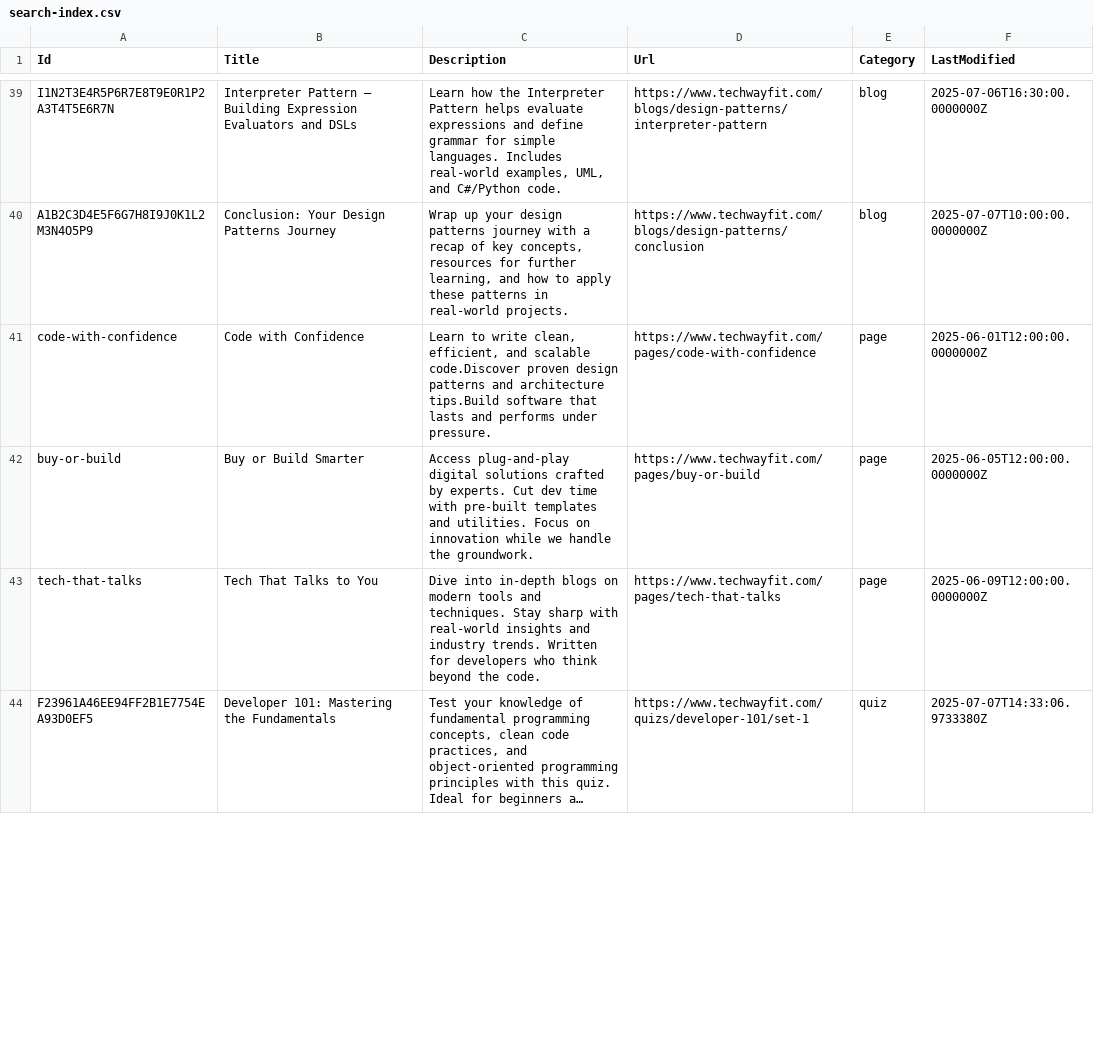
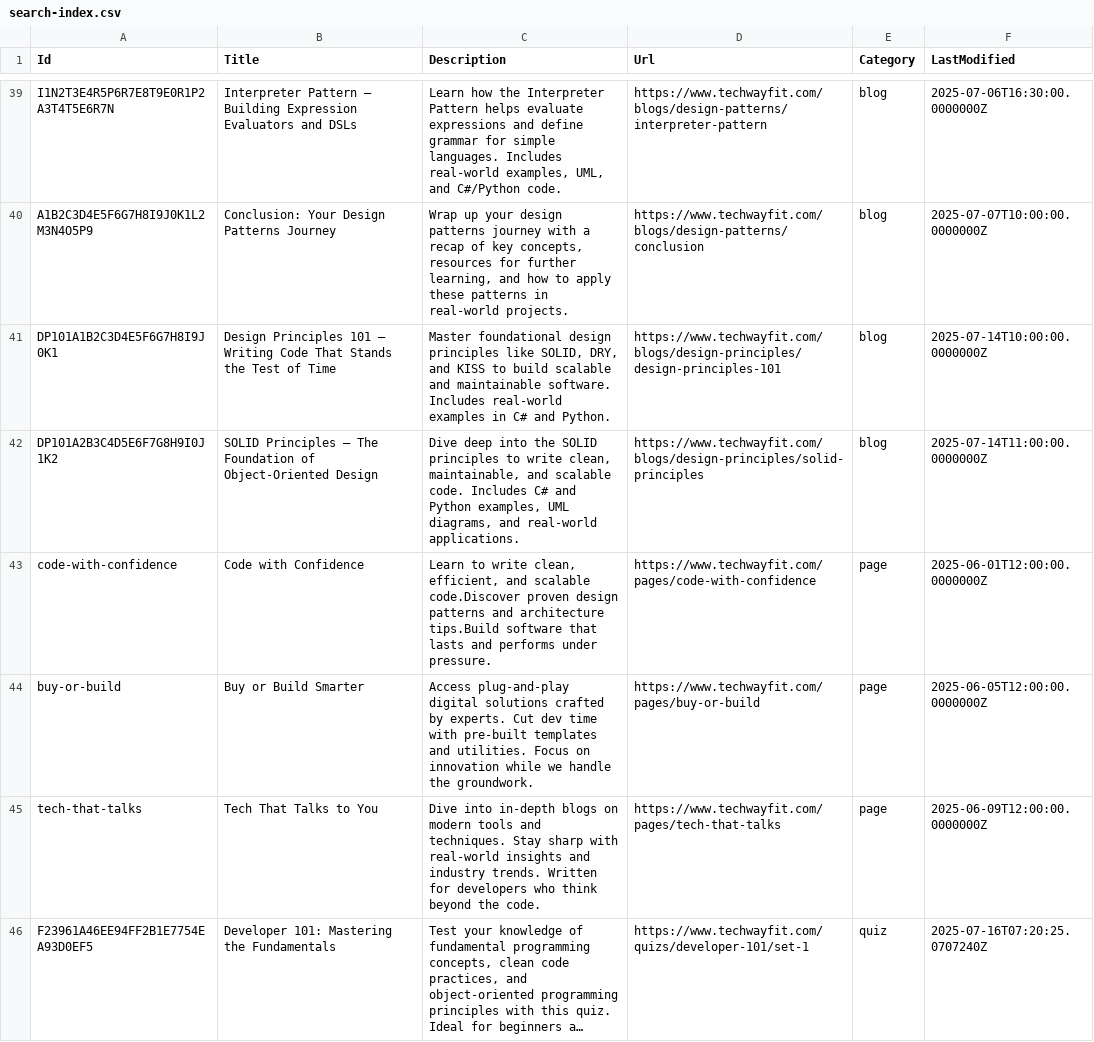
Before and after one commit to mknayak/two-web-static, a CSV file: search-index.csv, drawn as a sheet; only a part is shown, gaps mark what is left out; long unchanged cells end in …; addresses are those after the commit; the diff covers the shown part only; the diff names each change by its address in the sheet, - before the commit and + after, or states it on an @@ line.

Commit message:
design principles

```diff
--- a/search-index.csv
+++ b/search-index.csv
+row 41: DP101A1B2C3D4E5F6G7H8I9J0K1 | Design Principles 101 – Writing Code That Stands the Test of Time | Master foundational design principles like SOLID, DRY, and KISS to build scalable and maintainable software. Includes real-world examples in C# and Python. | https://www.techwayfit.com/blogs/design-principles/design-principles-101 | blog | 2025-07-14T10:00:00.0000000Z
+row 42: DP101A2B3C4D5E6F7G8H9I0J1K2 | SOLID Principles – The Foundation of Object-Oriented Design | Dive deep into the SOLID principles to write clean, maintainable, and scalable code. Includes C# and Python examples, UML diagrams, and real-world applications. | https://www.techwayfit.com/blogs/design-principles/solid-principles | blog | 2025-07-14T11:00:00.0000000Z
-F46 (LastModified): 2025-07-07T14:33:06.9733380Z
+F46 (LastModified): 2025-07-16T07:20:25.0707240Z
```
Also changed, not shown: 5 edited cells elsewhere in this file, 23 other files.
